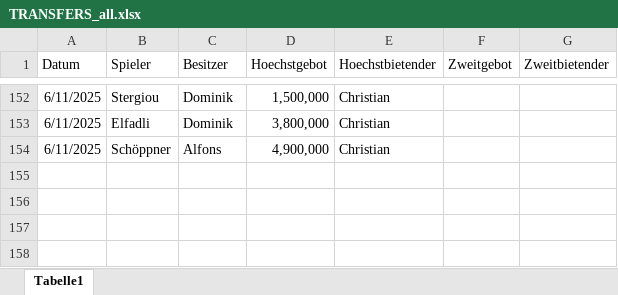
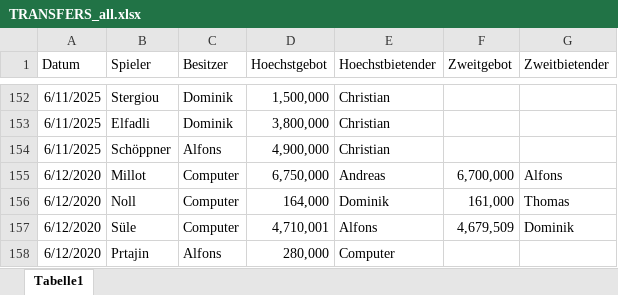
Before and after one commit to ternes90/comunio, an Excel workbook: TRANSFERS_all.xlsx, sheet Tabelle1, drawn as a sheet; only a part is shown, gaps mark what is left out; values as stored, in another font and other column widths than the file's, no borders; the diff names each change by its address in the sheet, - before the commit and + after, or states it on an @@ line.

Commit message:
Automatisches Update TM + Transfers - 12.06.2025 07:47

```diff
--- a/TRANSFERS_all.xlsx (sheet Tabelle1)
+++ b/TRANSFERS_all.xlsx (sheet Tabelle1)
+row 155: 6/12/2020 | Millot | Computer | 6,750,000 | Andreas | 6,700,000 | Alfons
+row 156: 6/12/2020 | Noll | Computer | 164,000 | Dominik | 161,000 | Thomas
+row 157: 6/12/2020 | Süle | Computer | 4,710,001 | Alfons | 4,679,509 | Dominik
+row 158: 6/12/2020 | Prtajin | Alfons | 280,000 | Computer
```
